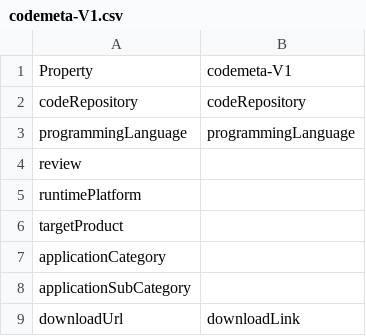
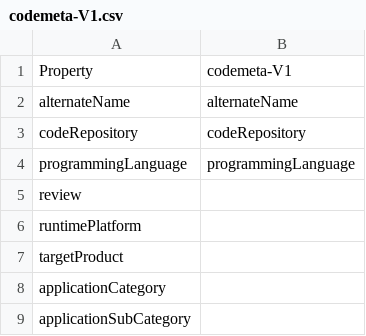
Before and after one commit to codemeta/codemeta, a CSV file: crosswalks/codemeta-V1.csv, drawn as a sheet; only a part is shown; the shorter side is filled out with more unchanged rows; the diff names each change by its address in the sheet, - before the commit and + after, or states it on an @@ line.

```diff
--- a/crosswalks/codemeta-V1.csv
+++ b/crosswalks/codemeta-V1.csv
+row 2: alternateName | alternateName
```
Also changed, not shown: properties_description.csv.
